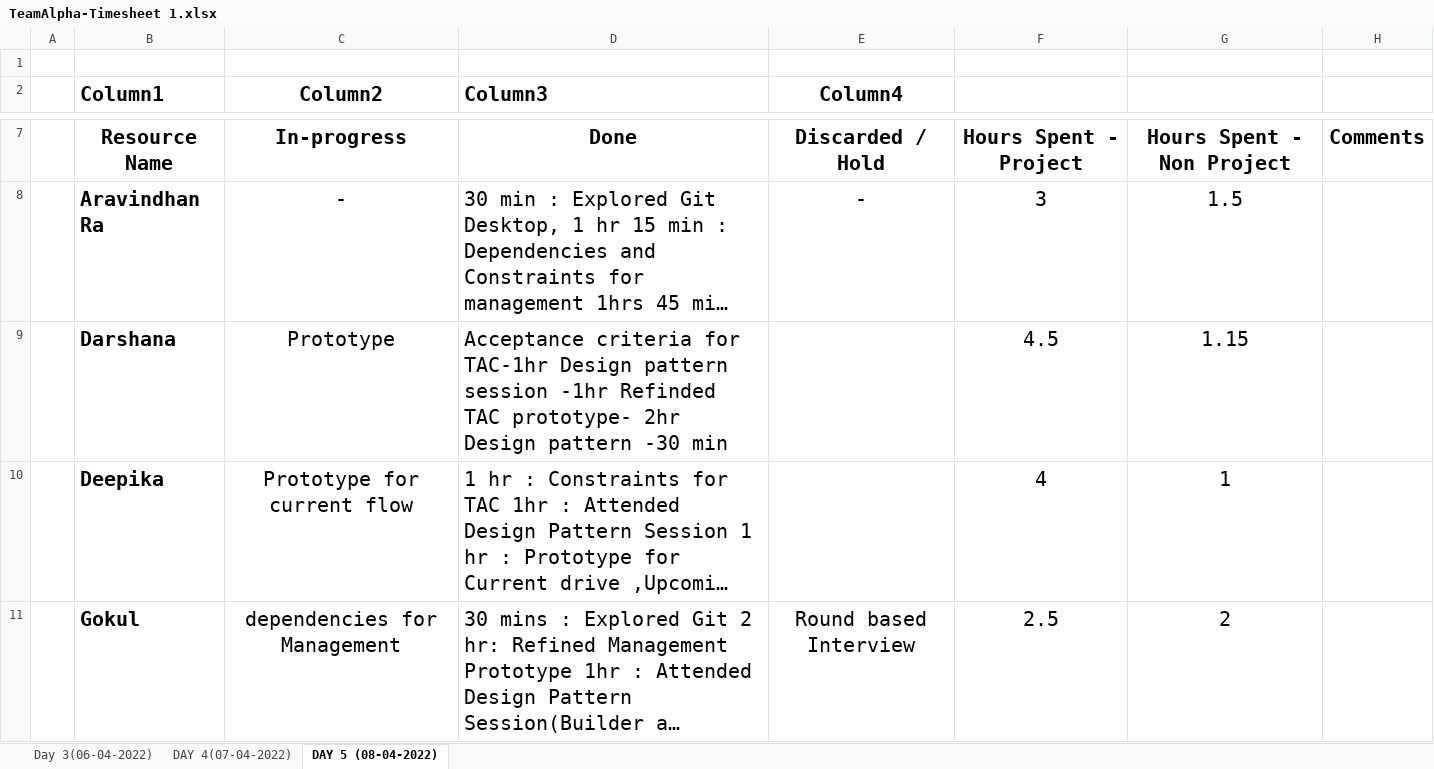
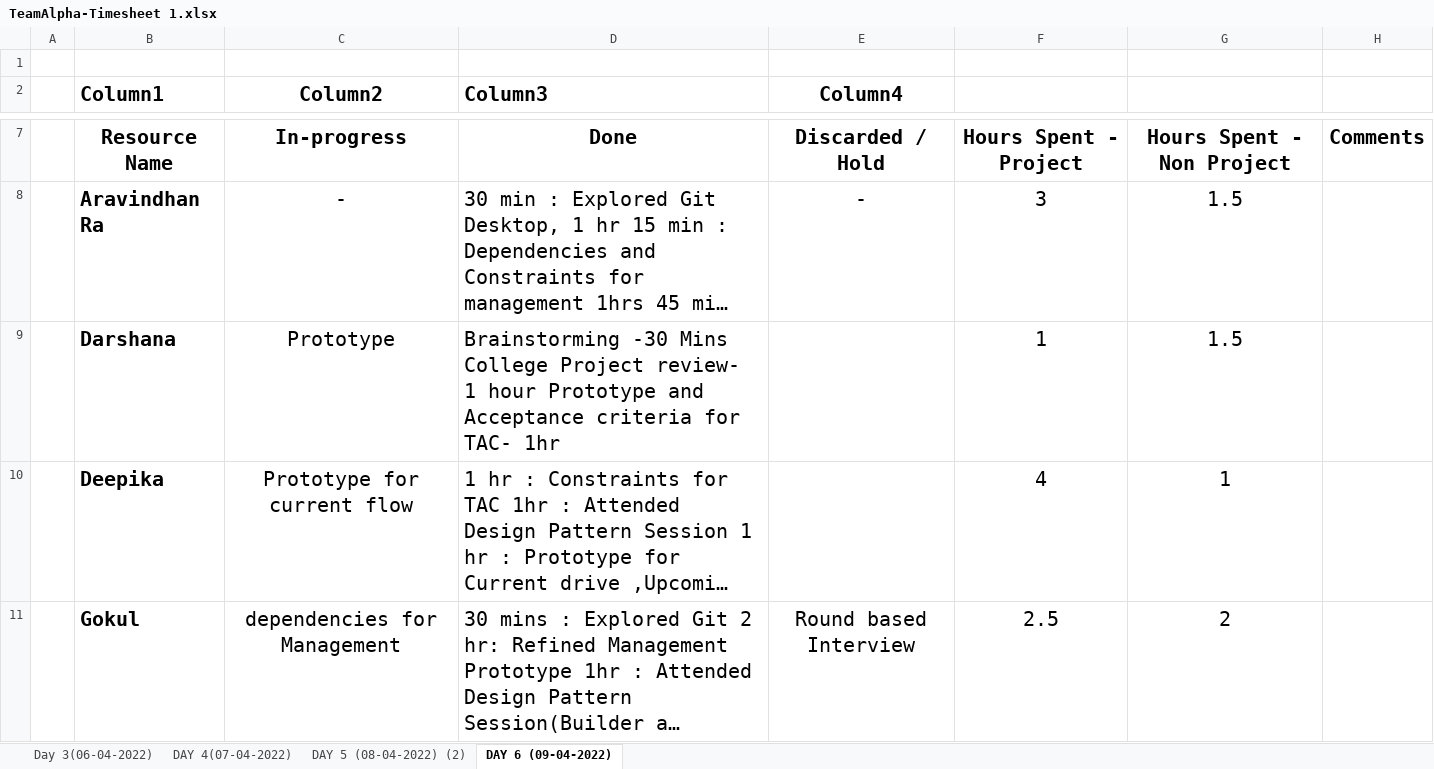
Before and after one commit to TeamAlpha01/Project, an Excel workbook: Process/Timesheet/TeamAlpha-Timesheet 1.xlsx, sheet DAY 6 (09-04-2022), drawn as a sheet; only a part is shown, gaps mark what is left out; long unchanged cells end in …; values as stored, in another font and other column widths than the file's, no borders; table styles not drawn; removed rows and columns are numbered as before the commit, all else as after; the diff names each change by its address in the sheet, - before the commit and + after, or states it on an @@ line.

Commit message:
Updated timesheet-Darshana

```diff
--- a/Process/Timesheet/TeamAlpha-Timesheet 1.xlsx (sheet DAY 6 (09-04-2022))
+++ b/Process/Timesheet/TeamAlpha-Timesheet 1.xlsx (sheet DAY 6 (09-04-2022))
-sheet tab: DAY 5 (08-04-2022)
+sheet tab: DAY 6 (09-04-2022)
+sheet tab: DAY 5 (08-04-2022) (2)
-row 9:  | Darshana | Prototype | Acceptance criteria for TAC-1hr Design pattern session -1hr Refinded TAC prototype- 2hr Design pattern -30 min |  | 4.5 | 1.15
+row 9:  | Darshana | Prototype | Brainstorming -30 Mins College Project review- 1 hour Prototype and Acceptance criteria for TAC- 1hr |  | 1 | 1.5
```
